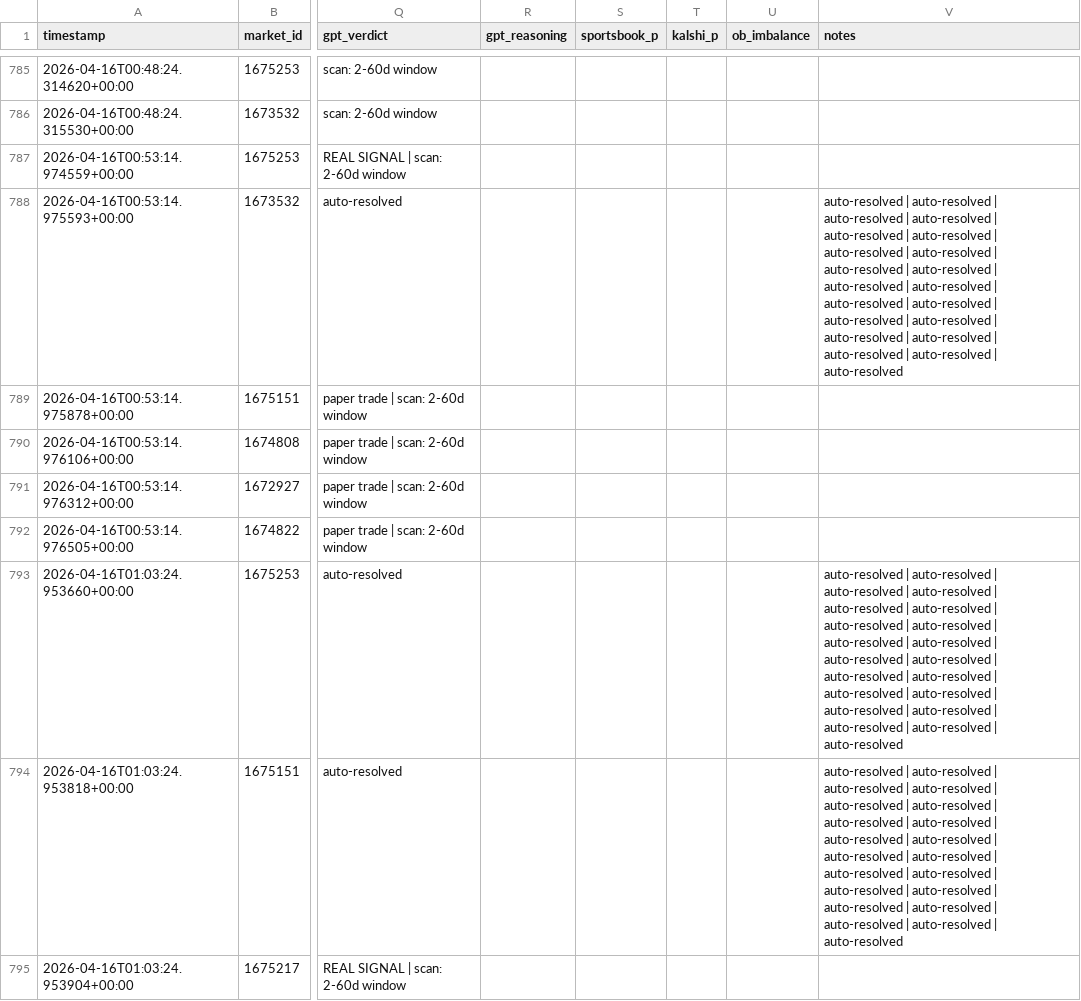
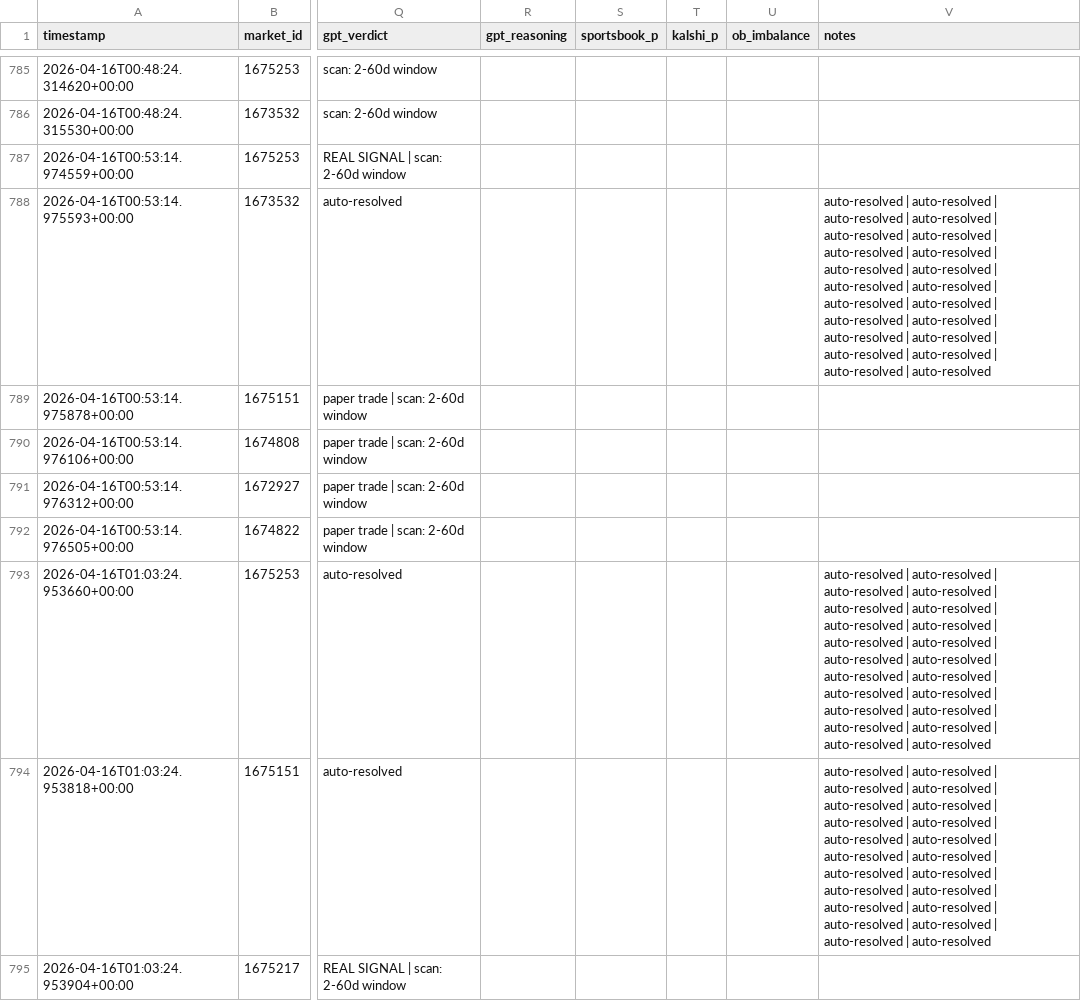
Before and after one commit to AMR200215/quant-bot, a CSV file: logs/market_journal.csv, drawn as a sheet; only a part is shown, gaps mark what is left out; the diff covers the shown part only; the diff names each change by its address in the sheet, - before the commit and + after, or states it on an @@ line.

```diff
--- a/logs/market_journal.csv
+++ b/logs/market_journal.csv
-V788 (notes): …| auto-resolved
+V788 (notes): …| auto-resolved | auto-resolved
-V793:V794 (notes): …| auto-resolved
+V793:V794 (notes): …| auto-resolved | auto-resolved
```
Also changed, not shown: 33 edited cells elsewhere in this file.
